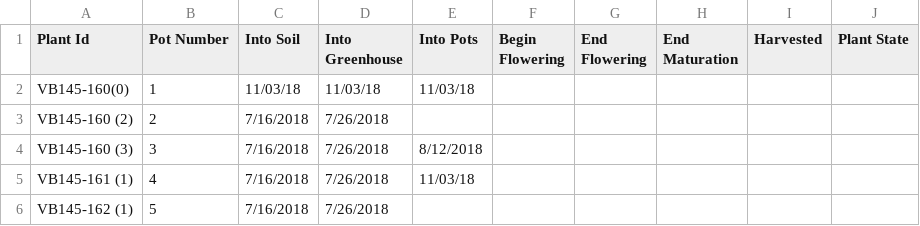
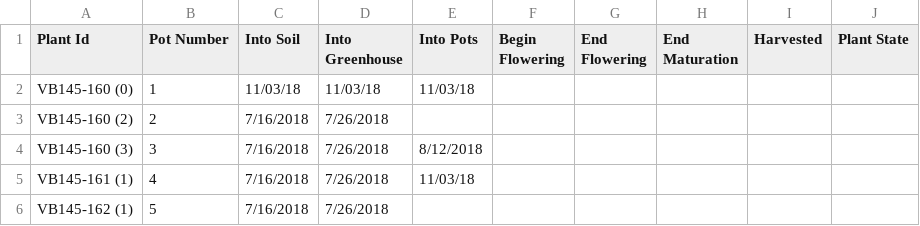
Before and after one commit to brtomas0/greenhouse-management, a CSV file: Tub_data/GH1W-2.csv, drawn as a sheet; only a part is shown; the diff names each change by its address in the sheet, - before the commit and + after, or states it on an @@ line.

```diff
--- a/Tub_data/GH1W-2.csv
+++ b/Tub_data/GH1W-2.csv
-A2 (Plant Id): VB145-160(0)
+A2 (Plant Id): VB145-160 (0)
```
Also changed, not shown: Greenhouse_Summary.csv, Tub_data/GH1W-1.csv, 1 other file.
